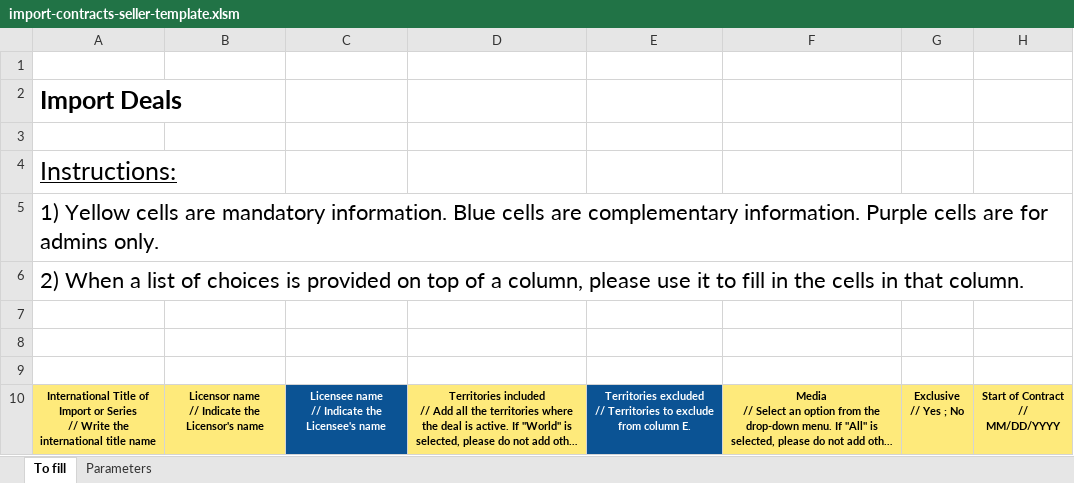
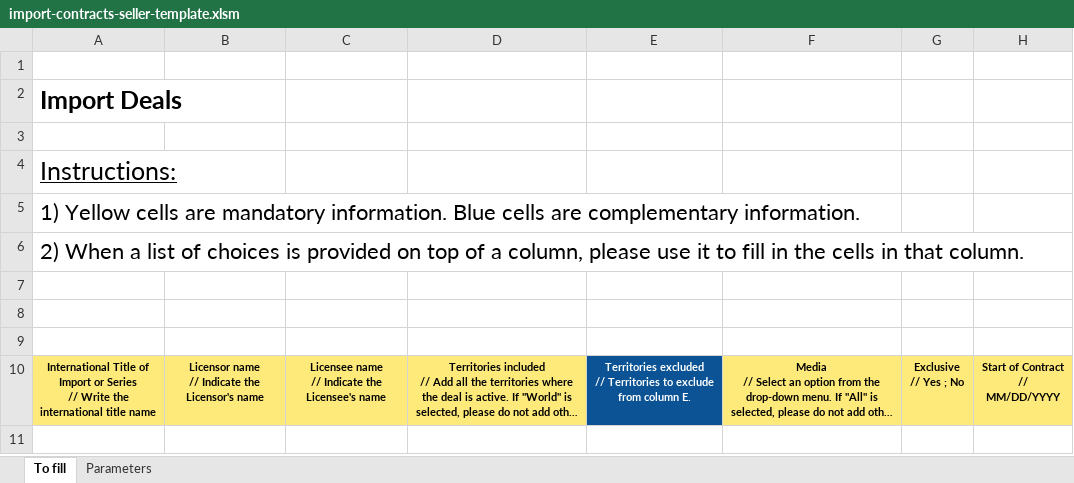
Before and after one commit to blockframes/blockframes, an Excel workbook: assets/templates/import-contracts-seller-template.xlsm, sheet To fill, drawn as a sheet; only a part is shown; long unchanged cells end in …; values as stored, in another font and other column widths than the file's, no borders; charts and pictures not drawn; the diff names each change by its address in the sheet, - before the commit and + after, or states it on an @@ line.

```diff
--- a/assets/templates/import-contracts-seller-template.xlsm (sheet To fill)
+++ b/assets/templates/import-contracts-seller-template.xlsm (sheet To fill)
-A5: …complementary information. Purple cells are for admins only.
+A5: …complementary information.
@@ C10 fill: #0B5394 → #FEEA7B, text colour: #FFFFFF → black @@
```
Also changed, not shown: sheet Parameters, charts or pictures, 3 other files.
